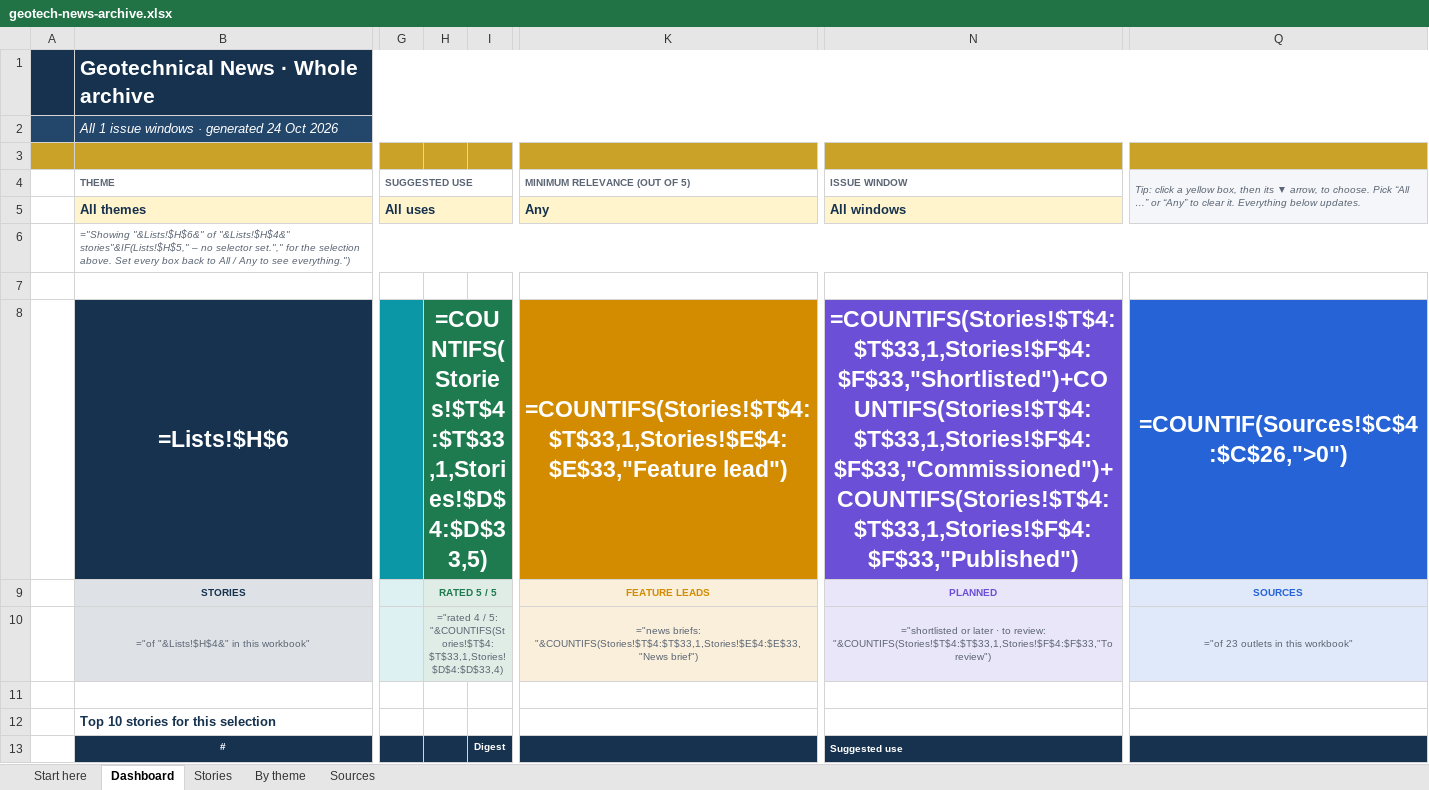
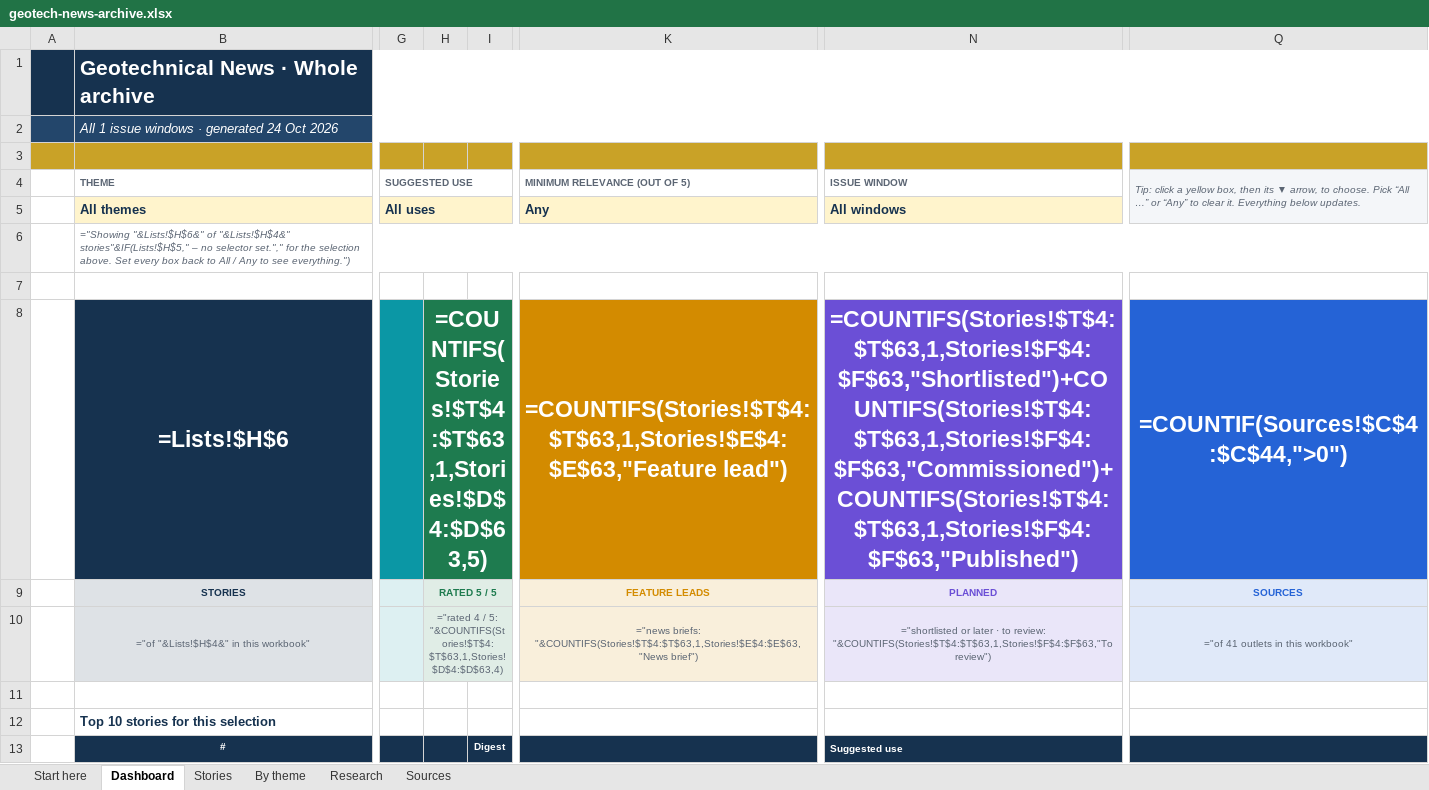
Before and after one commit to monabadr12/geotech-news, an Excel workbook: docs/exports/geotech-news-archive.xlsx, sheet Dashboard, drawn as a sheet; only a part is shown, gaps mark what is left out; values as stored, in another font and other column widths than the file's, no borders; formulas without a stored value are shown as written; charts and pictures and conditional formats not drawn; the diff covers the shown part only; the diff names each change by its address in the sheet, - before the commit and + after, or states it on an @@ line.

```diff
--- a/docs/exports/geotech-news-archive.xlsx (sheet Dashboard)
+++ b/docs/exports/geotech-news-archive.xlsx (sheet Dashboard)
+sheet tab: Research
-H8: =COUNTIFS(Stories!$T$4:$T$33,1,Stories!$D$4:$D$33,5)
+H8: =COUNTIFS(Stories!$T$4:$T$63,1,Stories!$D$4:$D$63,5)
-K8: =COUNTIFS(Stories!$T$4:$T$33,1,Stories!$E$4:$E$33,"Feature lead")
+K8: =COUNTIFS(Stories!$T$4:$T$63,1,Stories!$E$4:$E$63,"Feature lead")
-N8: =COUNTIFS(Stories!$T$4:$T$33,1,Stories!$F$4:$F$33,"Shortlisted")+COUNTIFS(Stories!$T$4:$T$33,1,Stories!$F$4:$F$33,"Commissioned")+COUNTIFS(Stories!$T$4:$T$33,1,Stories!$F$4:$F$33,"Published")
+N8: =COUNTIFS(Stories!$T$4:$T$63,1,Stories!$F$4:$F$63,"Shortlisted")+COUNTIFS(Stories!$T$4:$T$63,1,Stories!$F$4:$F$63,"Commissioned")+COUNTIFS(Stories!$T$4:$T$63,1,Stories!$F$4:$F$63,"Published")
-Q8: =COUNTIF(Sources!$C$4:$C$26,">0")
+Q8: =COUNTIF(Sources!$C$4:$C$44,">0")
-H10: …/ 5: "&COUNTIFS(Stories!$T$4:$T$33,1,Stories!$D$4:$D$33,4)
+H10: …/ 5: "&COUNTIFS(Stories!$T$4:$T$63,1,Stories!$D$4:$D$63,4)
-K10: ="news briefs: "&COUNTIFS(Stories!$T$4:$T$33,1,Stories!$E$4:$E$33,"News brief")
+K10: ="news briefs: "&COUNTIFS(Stories!$T$4:$T$63,1,Stories!$E$4:$E$63,"News brief")
-N10: …to review: "&COUNTIFS(Stories!$T$4:$T$33,1,Stories!$F$4:$F$33,"To review")
+N10: …to review: "&COUNTIFS(Stories!$T$4:$T$63,1,Stories!$F$4:$F$63,"To review")
-Q10: ="of 23 outlets in this workbook"
+Q10: ="of 41 outlets in this workbook"
```
Also changed, not shown: 166 edited cells elsewhere in this sheet, sheet Stories, sheet By theme, sheet Sources, sheet Start here, hidden cells, docs/exports/2026-Q4.xlsx, 13 other files.
